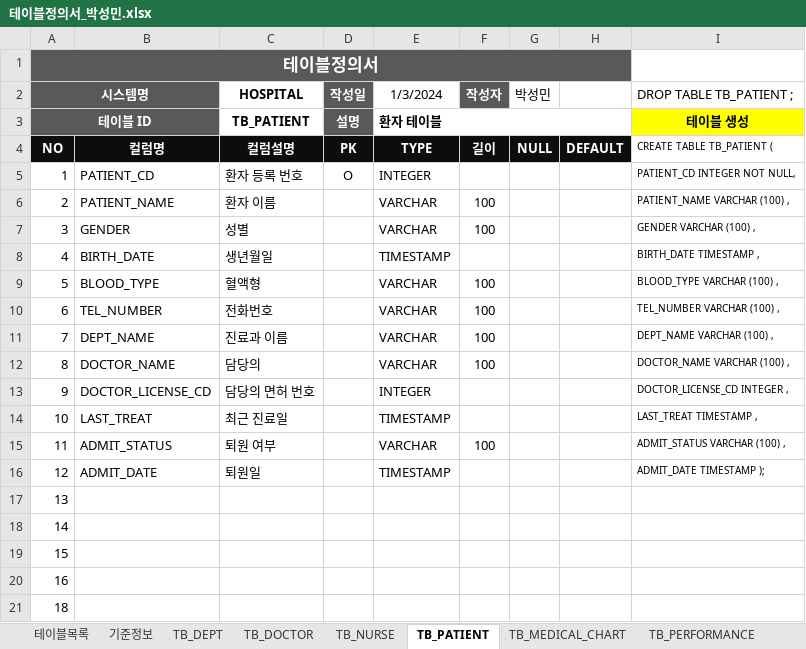
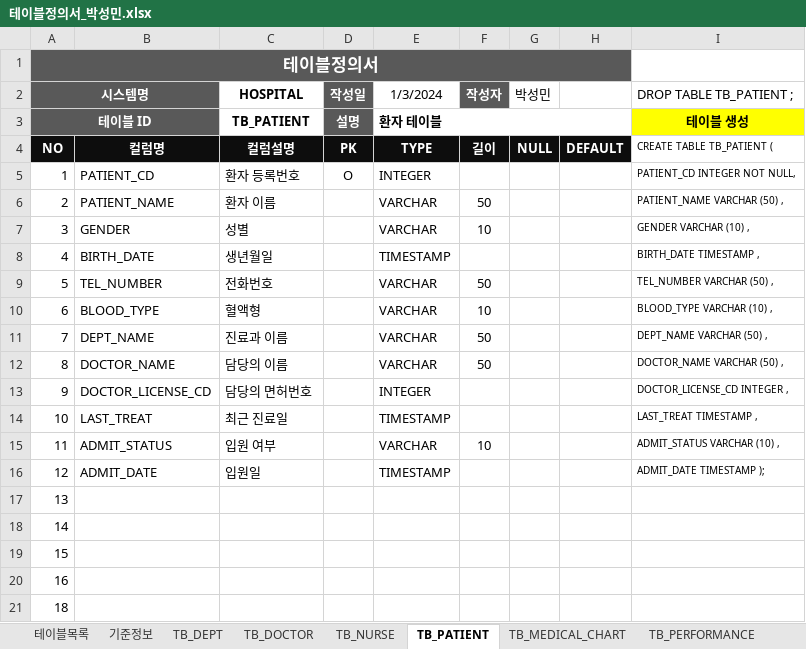
Before and after one commit to minStory/psmin, an Excel workbook: database/240103_수업내용/테이블정의서_박성민.xlsx, sheet TB_PATIENT, drawn as a sheet; only a part is shown; values as stored, in another font and other column widths than the file's, no borders; the diff names each change by its address in the sheet, - before the commit and + after, or states it on an @@ line.

```diff
--- a/database/240103_수업내용/테이블정의서_박성민.xlsx (sheet TB_PATIENT)
+++ b/database/240103_수업내용/테이블정의서_박성민.xlsx (sheet TB_PATIENT)
-C5 (HOSPITAL): 환자 등록 번호
+C5 (HOSPITAL): 환자 등록번호
-F6 (작성자): 100
+F6 (작성자): 50
-I6 (DROP TABLE TB_PATIENT ;): PATIENT_NAME VARCHAR (100) ,
+I6 (DROP TABLE TB_PATIENT ;): PATIENT_NAME VARCHAR (50) ,
-F7 (작성자): 100
+F7 (작성자): 10
-I7 (DROP TABLE TB_PATIENT ;): GENDER VARCHAR (100) ,
+I7 (DROP TABLE TB_PATIENT ;): GENDER VARCHAR (10) ,
-B9: BLOOD_TYPE
+B9: TEL_NUMBER
-C9 (HOSPITAL): 혈액형
+C9 (HOSPITAL): 전화번호
-F9 (작성자): 100
+F9 (작성자): 50
-I9 (DROP TABLE TB_PATIENT ;): BLOOD_TYPE VARCHAR (100) ,
+I9 (DROP TABLE TB_PATIENT ;): TEL_NUMBER VARCHAR (50) ,
-B10: TEL_NUMBER
+B10: BLOOD_TYPE
-C10 (HOSPITAL): 전화번호
+C10 (HOSPITAL): 혈액형
-F10 (작성자): 100
+F10 (작성자): 10
-I10 (DROP TABLE TB_PATIENT ;): TEL_NUMBER VARCHAR (100) ,
+I10 (DROP TABLE TB_PATIENT ;): BLOOD_TYPE VARCHAR (10) ,
-F11:F12 (작성자): 100
+F11:F12 (작성자): 50
-I11 (DROP TABLE TB_PATIENT ;): DEPT_NAME VARCHAR (100) ,
+I11 (DROP TABLE TB_PATIENT ;): DEPT_NAME VARCHAR (50) ,
-C12 (HOSPITAL): 담당의
+C12 (HOSPITAL): 담당의 이름
-I12 (DROP TABLE TB_PATIENT ;): DOCTOR_NAME VARCHAR (100) ,
+I12 (DROP TABLE TB_PATIENT ;): DOCTOR_NAME VARCHAR (50) ,
-C13 (HOSPITAL): 담당의 면허 번호
+C13 (HOSPITAL): 담당의 면허번호
-C15 (HOSPITAL): 퇴원 여부
+C15 (HOSPITAL): 입원 여부
-F15 (작성자): 100
+F15 (작성자): 10
-I15 (DROP TABLE TB_PATIENT ;): ADMIT_STATUS VARCHAR (100) ,
+I15 (DROP TABLE TB_PATIENT ;): ADMIT_STATUS VARCHAR (10) ,
-C16 (HOSPITAL): 퇴원일
+C16 (HOSPITAL): 입원일
```
Also changed, not shown: sheet TB_MEDICAL_CHART, sheet TB_DOCTOR, sheet TB_NURSE, sheet TB_PAYMENT_DEPT, sheet TB_DEPT, sheet TB_CT_DEPT, 2 more sheets.
